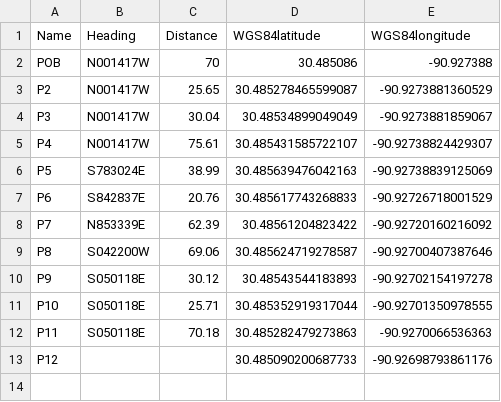
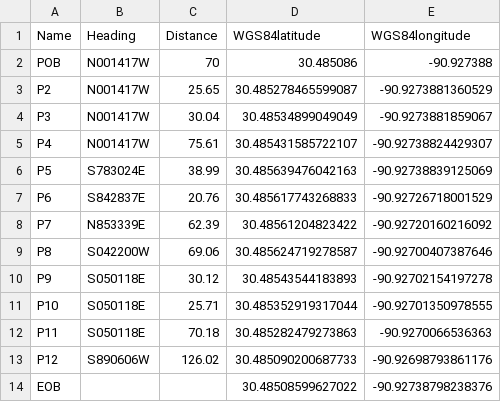
Before and after one commit to Carl-France/MetesAndBounds2WGS84, a CSV file: newpoints.csv, drawn as a sheet.

```diff
--- a/newpoints.csv
+++ b/newpoints.csv
@@ -12,2 +12,3 @@ P10,S050118E,25.71,30.485352919317044,-90.92701350978555
 P11,S050118E,70.18,30.485282479273863,-90.9270066536363
-P12,,,30.485090200687733,-90.92698793861176
+P12,S890606W,126.02,30.485090200687733,-90.92698793861176
+EOB,,,30.48508599627022,-90.92738798238376
```
Also changed, not shown: points.csv, 4 other files.
